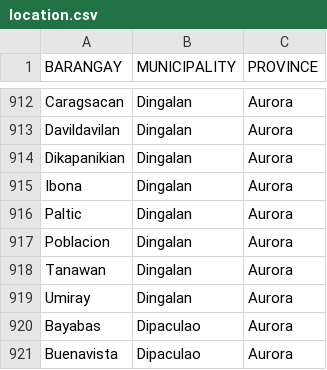
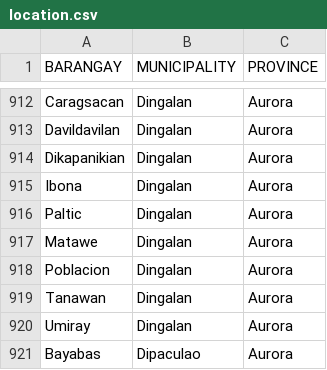
Before and after one commit to ushel1114/transmittal, a CSV file: location.csv, drawn as a sheet; only a part is shown, gaps mark what is left out; the shorter side is filled out with more unchanged rows; the diff names each change by its address in the sheet, - before the commit and + after, or states it on an @@ line.

Commit message:
matawe

```diff
--- a/location.csv
+++ b/location.csv
+row 917: Matawe | Dingalan | Aurora
```
Also changed, not shown: 23 other files.
